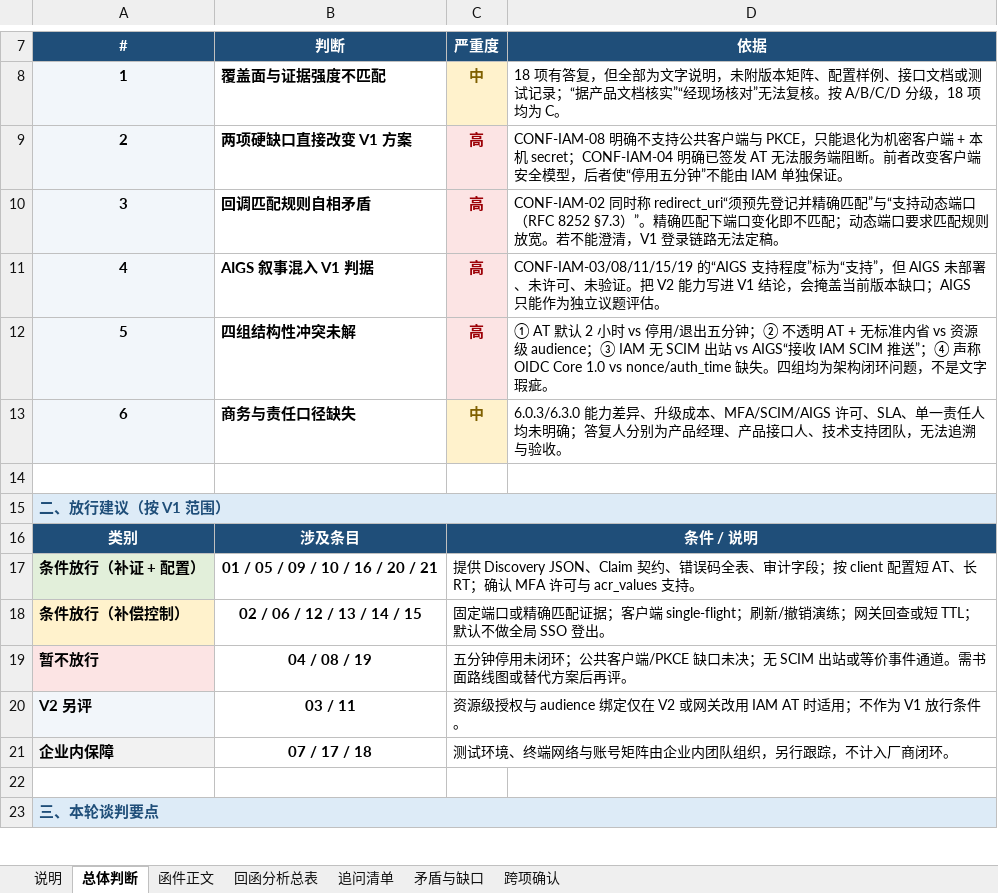
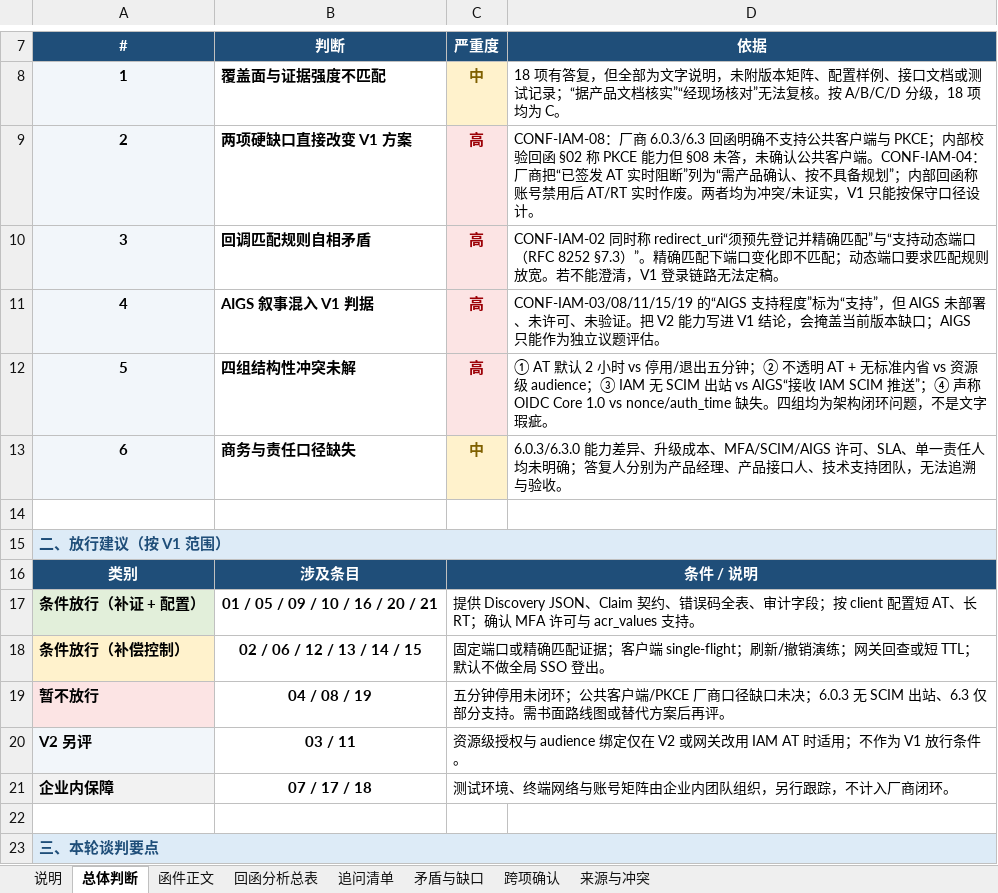
Before and after one commit to hrygo/heluo-forge, an Excel workbook: docs/plans/dsh-plugin-tools/iam-response-analysis.xlsx, sheet 总体判断, drawn as a sheet; only a part is shown, gaps mark what is left out; values as stored, in another font and other column widths than the file's, no borders; the diff names each change by its address in the sheet, - before the commit and + after, or states it on an @@ line.

```diff
--- a/docs/plans/dsh-plugin-tools/iam-response-analysis.xlsx (sheet 总体判断)
+++ b/docs/plans/dsh-plugin-tools/iam-response-analysis.xlsx (sheet 总体判断)
+sheet tab: 来源与冲突
-D9 (依据): CONF-IAM-08 明确不支持公共客户端与 PKCE，只能退化为机密客户端 + 本机 secret；CONF-IAM-04 明确已签发 AT 无法服务端阻断。前者改变客户端安全模型，后者使“停用五分钟”不能由 IAM 单独保证。
+D9 (依据): CONF-IAM-08：厂商 6.0.3/6.3 回函明确不支持公共客户端与 PKCE；内部校验回函 §02 称 PKCE 能力但 §08 未答，未确认公共客户端。CONF-IAM-04：厂商把“已签发 AT 实时阻断”列为“需产品确认、按不具备规划”；内部回函称账号禁用后 AT/RT 实时作废。两者均为冲突/未证实，V1 只能按保守口径设计。
-C19 (严重度): …客户端/PKCE 缺口未决；无 SCIM 出站或等价事件通道。需书面…
+C19 (严重度): …客户端/PKCE 厂商口径缺口未决；6.0.3 无 SCIM 出站、6.3 仅部分支持。需书面…
```
Also changed, not shown: sheet 说明, sheet 矛盾与缺口, sheet 函件正文, sheet 回函分析总表, docs/plans/dsh-plugin-tools/dsh-plugin-tool-evidence.xlsx, 6 other files.
